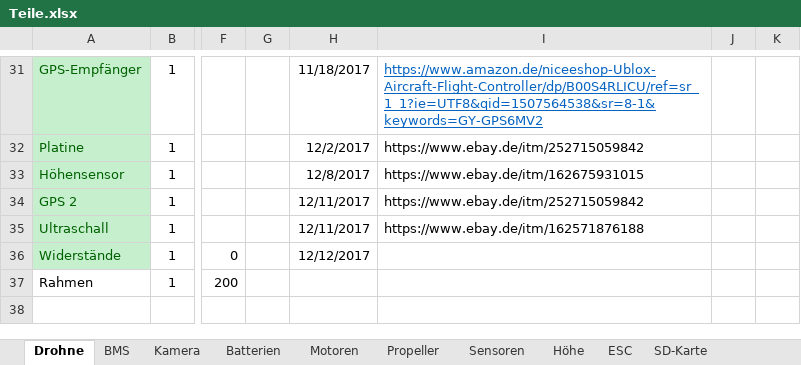
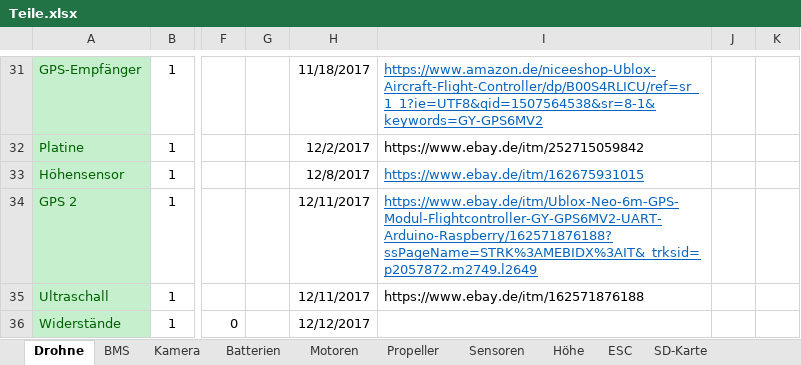
Before and after one commit to KoehlerT/Drohne, an Excel workbook: Teile.xlsx, sheet Drohne, drawn as a sheet; only a part is shown, gaps mark what is left out; the shorter side is filled out with more unchanged rows; values as stored, in another font and other column widths than the file's, no borders; the diff names each change by its address in the sheet, - before the commit and + after, or states it on an @@ line.

```diff
--- a/Teile.xlsx (sheet Drohne)
+++ b/Teile.xlsx (sheet Drohne)
@@ I33:I34 underline: off → on, text colour: black → #0563C1 @@
-I34: https://www.ebay.de/itm/252715059842
+I34: https://www.ebay.de/itm/Ublox-Neo-6m-GPS-Modul-Flightcontroller-GY-GPS6MV2-UART-Arduino-Raspberry/162571876188?ssPageName=STRK%3AMEBIDX%3AIT&_trksid=p2057872.m2749.l2649
```
Also changed, not shown: Dokumentation/Schritte.xlsx, Drohne/Konfiguration_Raspi.xlsx, 4 other files.
